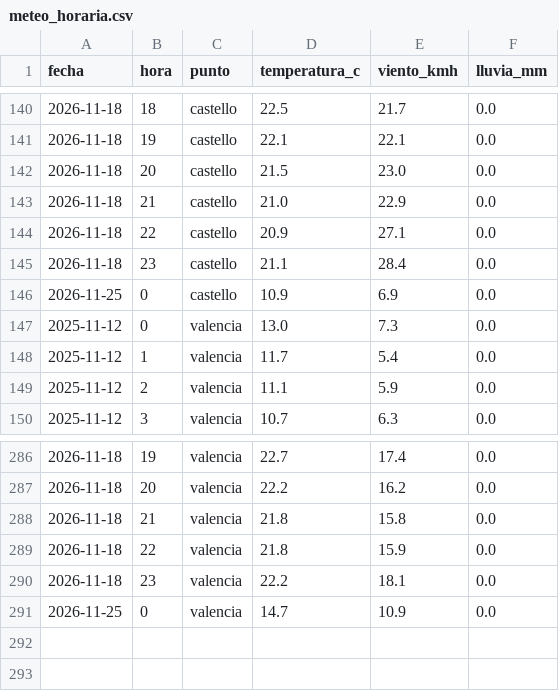
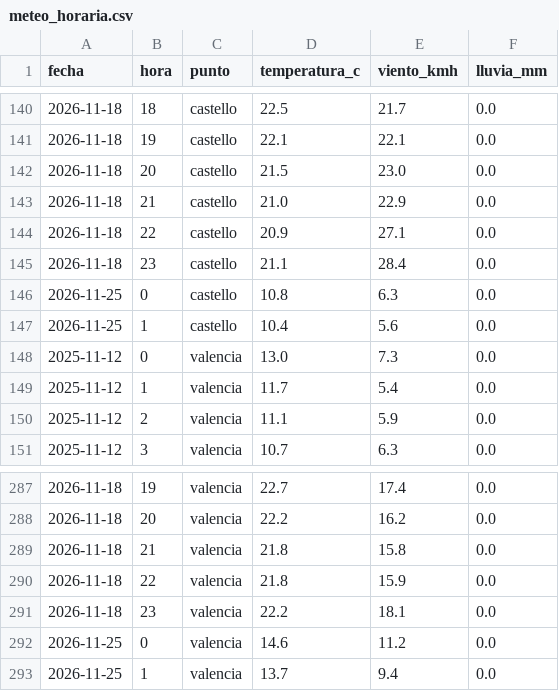
Before and after one commit to Poloigithub/termometre-de-la-vaga, a CSV file: data/processed/meteo_horaria.csv, drawn as a sheet; only a part is shown, gaps mark what is left out.

```diff
--- a/data/processed/meteo_horaria.csv
+++ b/data/processed/meteo_horaria.csv
@@ -145,3 +145,4 @@ fecha,hora,punto,temperatura_c,viento_kmh,lluvia_mm
 2026-11-18,23,castello,21.1,28.4,0.0
-2026-11-25,0,castello,10.9,6.9,0.0
+2026-11-25,0,castello,10.8,6.3,0.0
+2026-11-25,1,castello,10.4,5.6,0.0
 2025-11-12,0,valencia,13.0,7.3,0.0
@@ -290,2 +291,3 @@ fecha,hora,punto,temperatura_c,viento_kmh,lluvia_mm
 2026-11-18,23,valencia,22.2,18.1,0.0
-2026-11-25,0,valencia,14.7,10.9,0.0
+2026-11-25,0,valencia,14.6,11.2,0.0
+2026-11-25,1,valencia,13.7,9.4,0.0
```
Also changed, not shown: data/log/cadencia.csv, data/processed/electricidad_horaria.csv, 11 other files.
